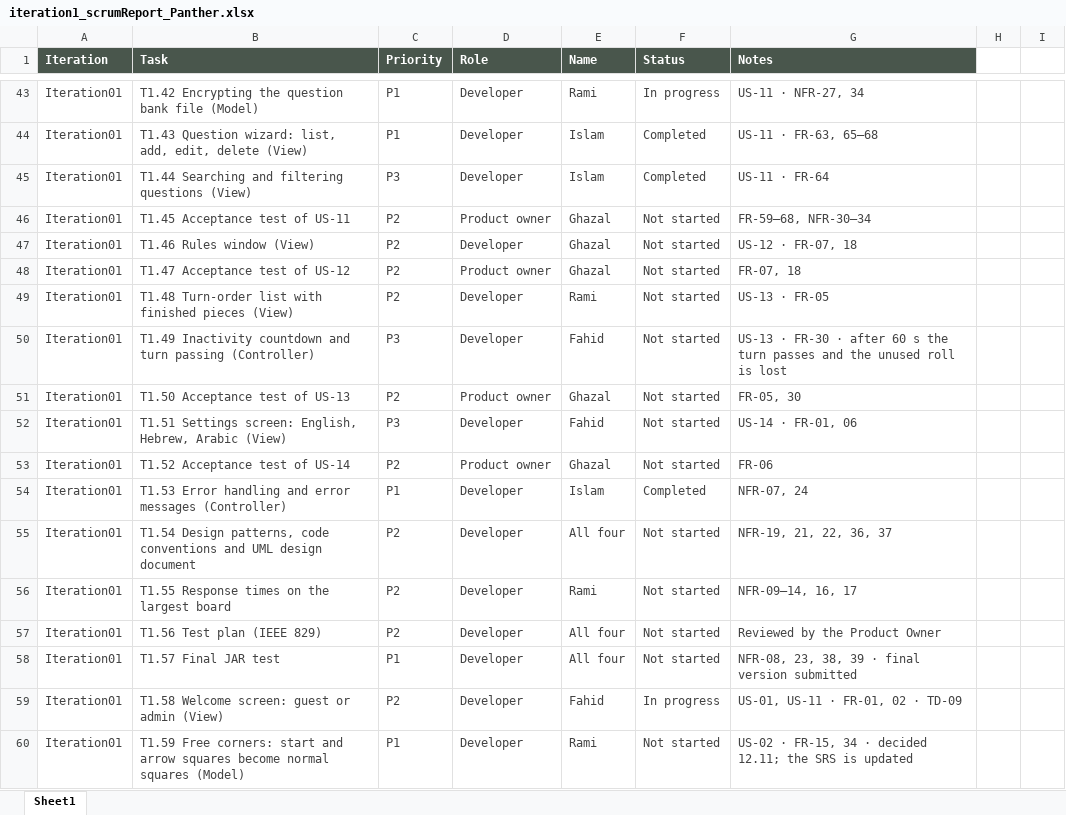
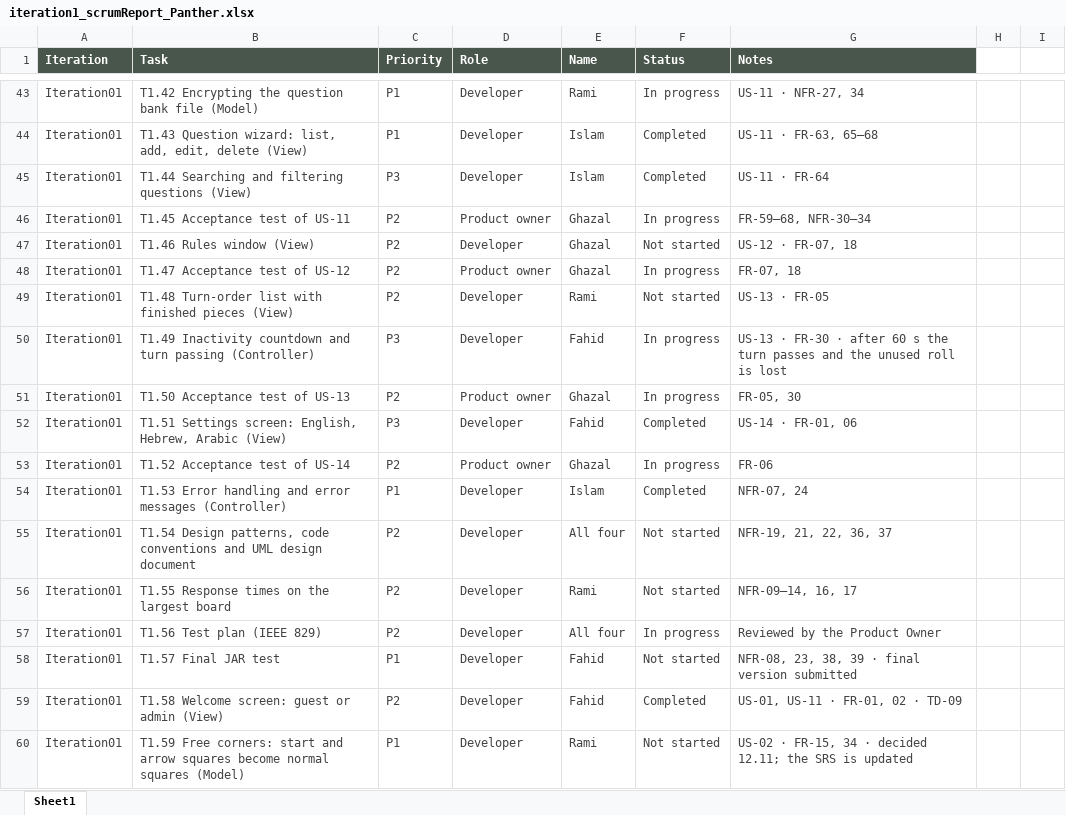
Before and after one commit to IslamHassadya11/SE-Ludo-Panther, an Excel workbook: Assignments/Assignment 4 Files/iteration1_scrumReport_Panther.xlsx, sheet Sheet1, drawn as a sheet; only a part is shown, gaps mark what is left out; values as stored, in another font and other column widths than the file's, no borders; conditional formats and table styles not drawn; the diff covers the shown part only; the diff names each change by its address in the sheet, - before the commit and + after, or states it on an @@ line.

Commit message:
Update iteration1_scrumReport_Panther.xlsx
updating the scrum report

```diff
--- a/Assignments/Assignment 4 Files/iteration1_scrumReport_Panther.xlsx (sheet Sheet1)
+++ b/Assignments/Assignment 4 Files/iteration1_scrumReport_Panther.xlsx (sheet Sheet1)
-F46 (Status): Not started
+F46 (Status): In progress
-F48 (Status): Not started
+F48 (Status): In progress
-F50:F51 (Status): Not started
+F50:F51 (Status): In progress
-F52 (Status): Not started
+F52 (Status): Completed
-F53 (Status): Not started
+F53 (Status): In progress
-F57 (Status): Not started
+F57 (Status): In progress
-E58 (Name): All four
+E58 (Name): Fahid
-F59 (Status): In progress
+F59 (Status): Completed
```
Also changed, not shown: 24 edited cells elsewhere in this sheet.
